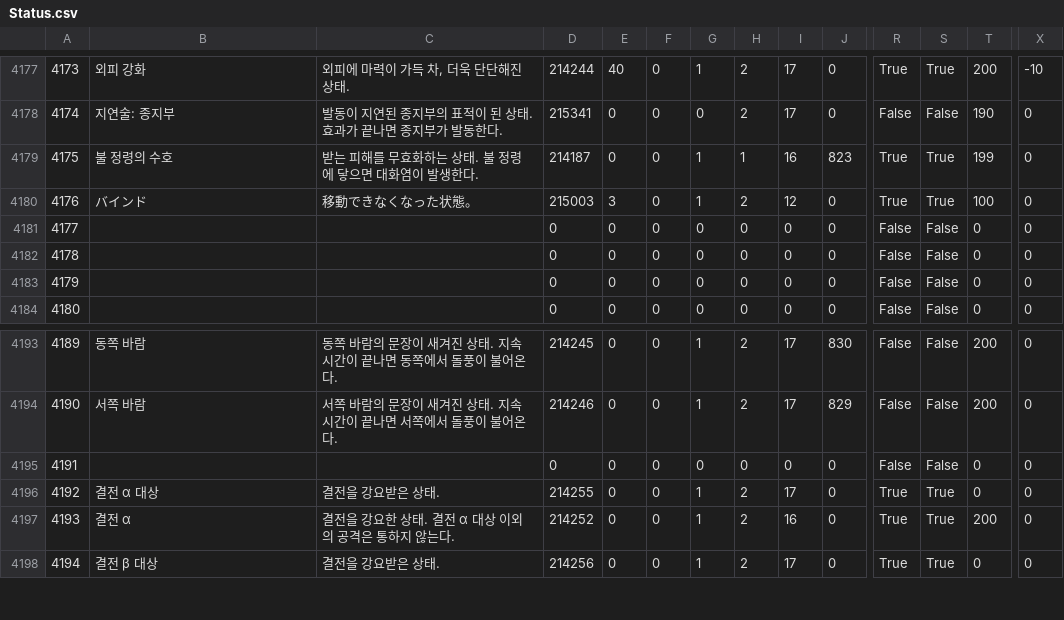
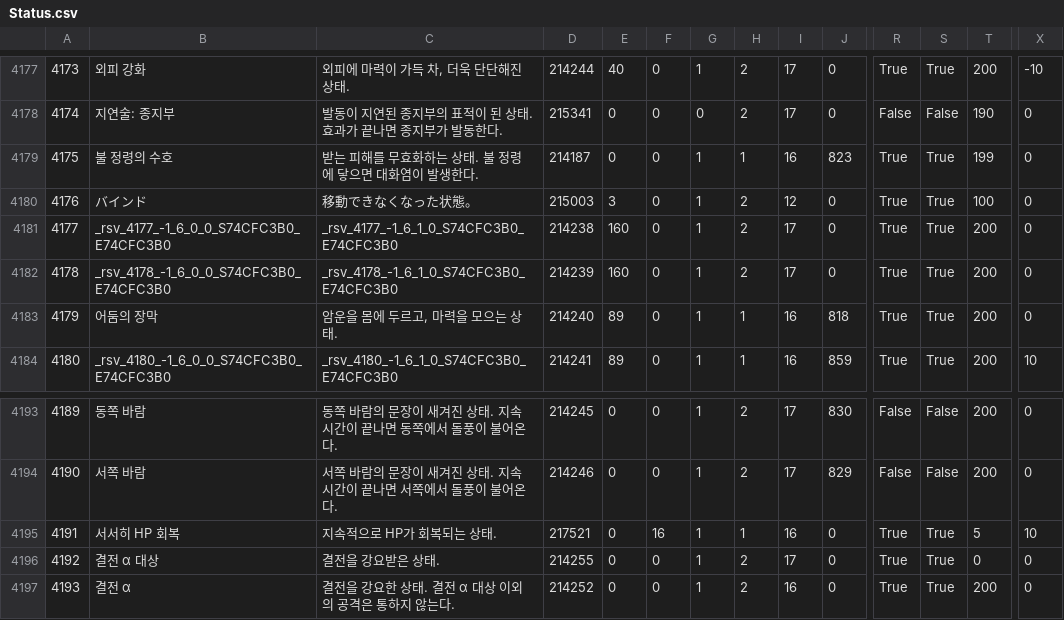
Before and after one commit to Zeffuro/FFXIVSpellNamesXIVAPI, a CSV file: kr/Status.csv, drawn as a sheet; only a part is shown, gaps mark what is left out; the shorter side is filled out with more unchanged rows; the diff covers the shown part only; the diff names each change by its address in the sheet, - before the commit and + after, or states it on an @@ line.

```diff
--- a/kr/Status.csv
+++ b/kr/Status.csv
-B4181: (empty)
+B4181: _rsv_4177_-1_6_0_0_S74CFC3B0_E74CFC3B0
-C4181: (empty)
+C4181: _rsv_4177_-1_6_1_0_S74CFC3B0_E74CFC3B0
-D4181: 0
+D4181: 214238
-E4181:E4182: 0
+E4181:E4182: 160
-G4181:G4184: 0
+G4181:G4184: 1
-H4181:H4182: 0
+H4181:H4182: 2
-I4181:I4182: 0
+I4181:I4182: 17
-R4181:R4184: False
+R4181:R4184: True
-S4181:S4184: False
+S4181:S4184: True
-T4181:T4184: 0
+T4181:T4184: 200
-B4182: (empty)
+B4182: _rsv_4178_-1_6_0_0_S74CFC3B0_E74CFC3B0
-C4182: (empty)
+C4182: _rsv_4178_-1_6_1_0_S74CFC3B0_E74CFC3B0
-D4182: 0
+D4182: 214239
-B4183: (empty)
+B4183: 어둠의 장막
-C4183: (empty)
+C4183: 암운을 몸에 두르고, 마력을 모으는 상태.
-D4183: 0
+D4183: 214240
-E4183:E4184: 0
+E4183:E4184: 89
-H4183:H4184: 0
+H4183:H4184: 1
-I4183:I4184: 0
+I4183:I4184: 16
-J4183: 0
+J4183: 818
-B4184: (empty)
+B4184: _rsv_4180_-1_6_0_0_S74CFC3B0_E74CFC3B0
-C4184: (empty)
+C4184: _rsv_4180_-1_6_1_0_S74CFC3B0_E74CFC3B0
-D4184: 0
+D4184: 214241
-J4184: 0
+J4184: 859
-X4184: 0
+X4184: 10
-B4195: (empty)
+B4195: 서서히 HP 회복
-C4195: (empty)
+C4195: 지속적으로 HP가 회복되는 상태.
-D4195: 0
+D4195: 217521
-F4195: 0
+F4195: 16
-G4195: 0
+G4195: 1
-H4195: 0
+H4195: 1
-I4195: 0
+I4195: 16
-R4195: False
+R4195: True
-S4195: False
+S4195: True
-T4195: 0
+T4195: 5
-X4195: 0
+X4195: 10
```
Also changed, not shown: 69 edited cells elsewhere in this file, 3 other files.
